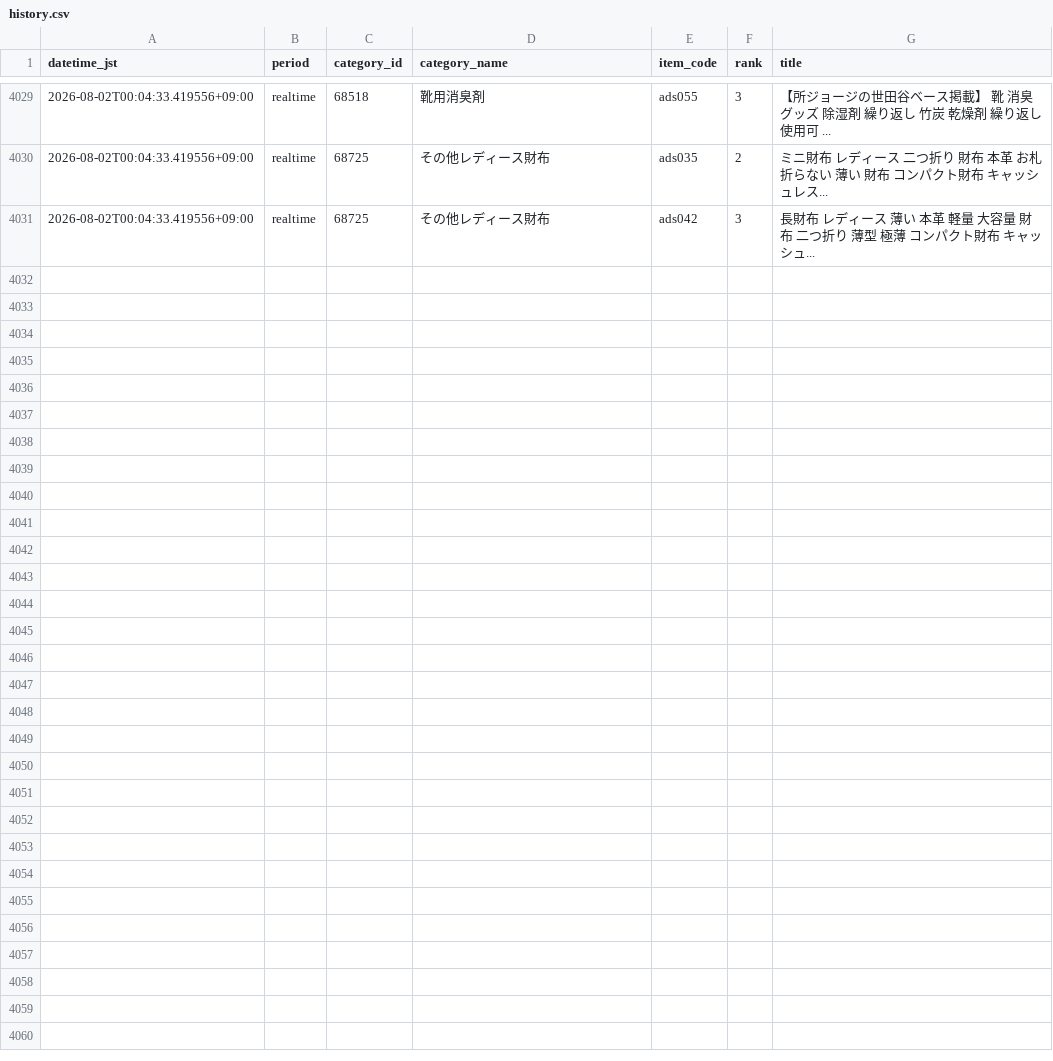
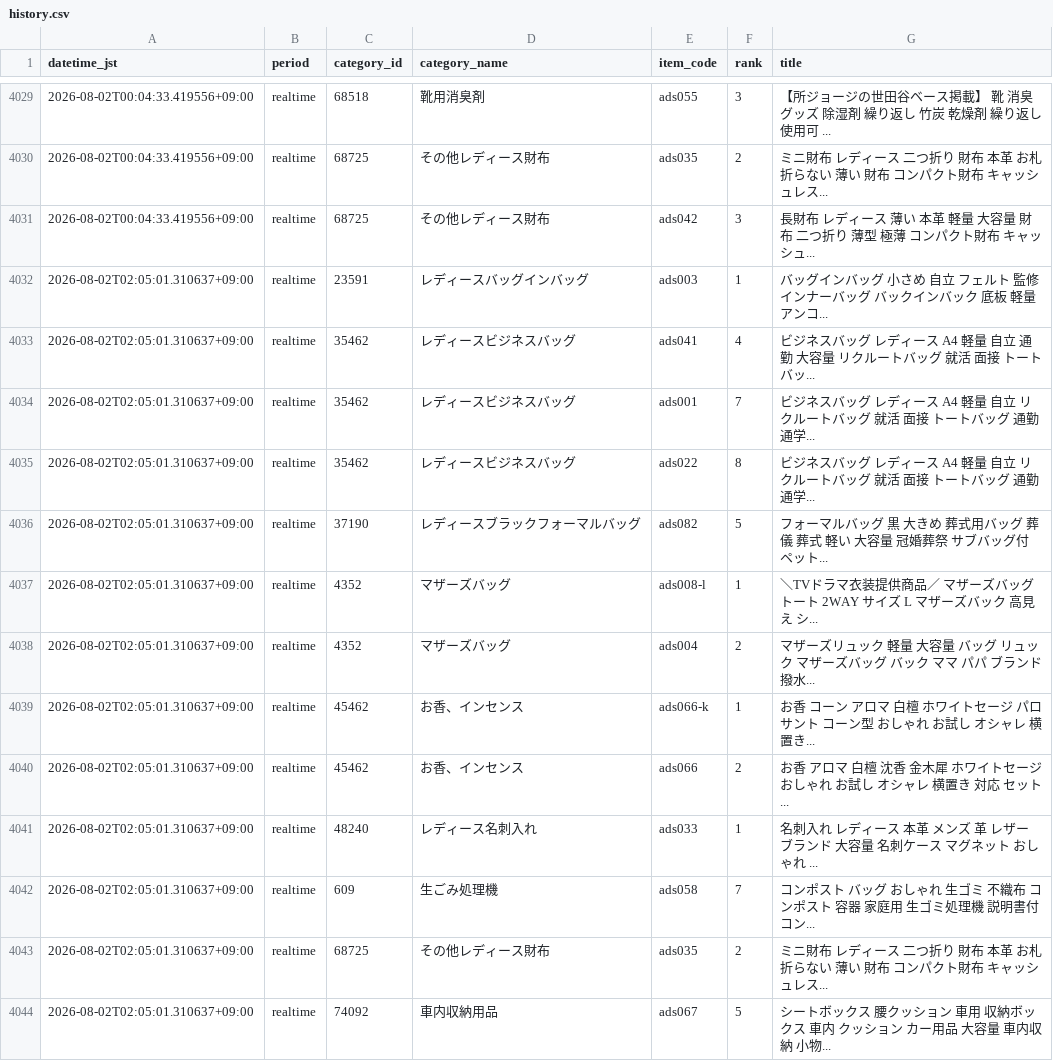
Before and after one commit to ads-hideki/yahoo-ranking-monitor, a CSV file: data/history.csv, drawn as a sheet; only a part is shown, gaps mark what is left out; the diff names each change by its address in the sheet, - before the commit and + after, or states it on an @@ line.

```diff
--- a/data/history.csv
+++ b/data/history.csv
+row 4032: 2026-08-02T02:05:01.310637+09:00 | realtime | 23591 | レディースバッグインバッグ | ads003 | 1 | バッグインバッグ 小さめ 自立 フェルト 監修 インナーバッグ バックインバック 底板 軽量 アンコ...
+row 4033: 2026-08-02T02:05:01.310637+09:00 | realtime | 35462 | レディースビジネスバッグ | ads041 | 4 | ビジネスバッグ レディース A4 軽量 自立 通勤 大容量 リクルートバッグ 就活 面接 トートバッ...
+row 4034: 2026-08-02T02:05:01.310637+09:00 | realtime | 35462 | レディースビジネスバッグ | ads001 | 7 | ビジネスバッグ レディース A4 軽量 自立 リクルートバッグ 就活 面接 トートバッグ 通勤 通学...
+row 4035: 2026-08-02T02:05:01.310637+09:00 | realtime | 35462 | レディースビジネスバッグ | ads022 | 8 | ビジネスバッグ レディース A4 軽量 自立 リクルートバッグ 就活 面接 トートバッグ 通勤 通学...
+row 4036: 2026-08-02T02:05:01.310637+09:00 | realtime | 37190 | レディースブラックフォーマルバッグ | ads082 | 5 | フォーマルバッグ 黒 大きめ 葬式用バッグ 葬儀 葬式 軽い 大容量 冠婚葬祭 サブバッグ付 ペット...
+row 4037: 2026-08-02T02:05:01.310637+09:00 | realtime | 4352 | マザーズバッグ | ads008-l | 1 | ＼TVドラマ衣装提供商品／ マザーズバッグ トート 2WAY サイズ L マザーズバック 高見え シ...
+row 4038: 2026-08-02T02:05:01.310637+09:00 | realtime | 4352 | マザーズバッグ | ads004 | 2 | マザーズリュック 軽量 大容量 バッグ リュック マザーズバッグ バック ママ パパ ブランド 撥水...
+row 4039: 2026-08-02T02:05:01.310637+09:00 | realtime | 45462 | お香、インセンス | ads066-k | 1 | お香 コーン アロマ 白檀 ホワイトセージ パロサント コーン型 おしゃれ お試し オシャレ 横置き...
+row 4040: 2026-08-02T02:05:01.310637+09:00 | realtime | 45462 | お香、インセンス | ads066 | 2 | お香 アロマ 白檀 沈香 金木犀 ホワイトセージ おしゃれ お試し オシャレ 横置き 対応 セット ...
+row 4041: 2026-08-02T02:05:01.310637+09:00 | realtime | 48240 | レディース名刺入れ | ads033 | 1 | 名刺入れ レディース 本革 メンズ 革 レザー ブランド 大容量 名刺ケース マグネット おしゃれ ...
+row 4042: 2026-08-02T02:05:01.310637+09:00 | realtime | 609 | 生ごみ処理機 | ads058 | 7 | コンポスト バッグ おしゃれ 生ゴミ 不織布 コンポスト 容器 家庭用 生ゴミ処理機 説明書付 コン...
+row 4043: 2026-08-02T02:05:01.310637+09:00 | realtime | 68725 | その他レディース財布 | ads035 | 2 | ミニ財布 レディース 二つ折り 財布 本革 お札折らない 薄い 財布 コンパクト財布 キャッシュレス...
+row 4044: 2026-08-02T02:05:01.310637+09:00 | realtime | 74092 | 車内収納用品 | ads067 | 5 | シートボックス 腰クッション 車用 収納ボックス 車内 クッション カー用品 大容量 車内収納 小物...
```
Also changed, not shown: 5 other files.
